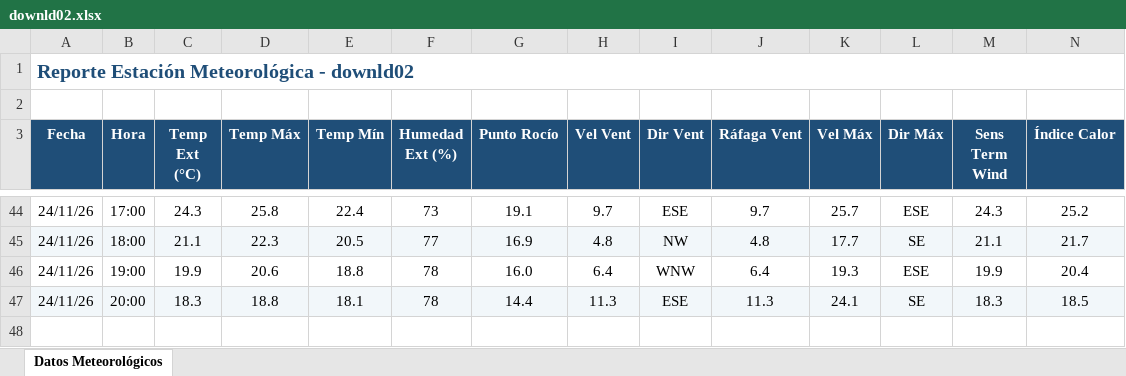
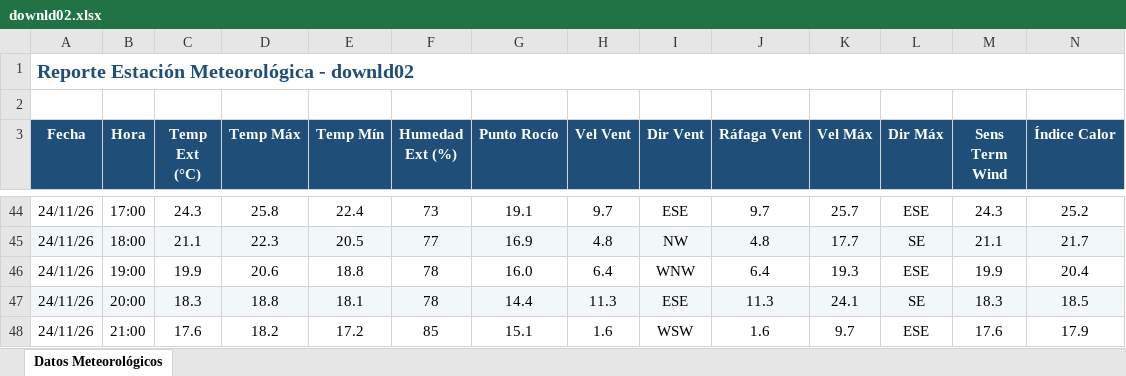
Before and after one commit to intasalta/ema_cerrillos, an Excel workbook: downld02.xlsx, sheet Datos Meteorológicos, drawn as a sheet; only a part is shown, gaps mark what is left out; values as stored, in another font and other column widths than the file's, no borders; rows hold the shown columns only; the diff names each change by its address in the sheet, - before the commit and + after, or states it on an @@ line.

```diff
--- a/downld02.xlsx (sheet Datos Meteorológicos)
+++ b/downld02.xlsx (sheet Datos Meteorológicos)
+row 48: 24/11/26 | 21:00 | 17.6 | 18.2 | 17.2 | 85 | 15.1 | 1.6 | WSW | 1.6 | 9.7 | ESE | 17.6 | 17.9
```
Also changed, not shown: downld08.xlsx, 2 other files.
